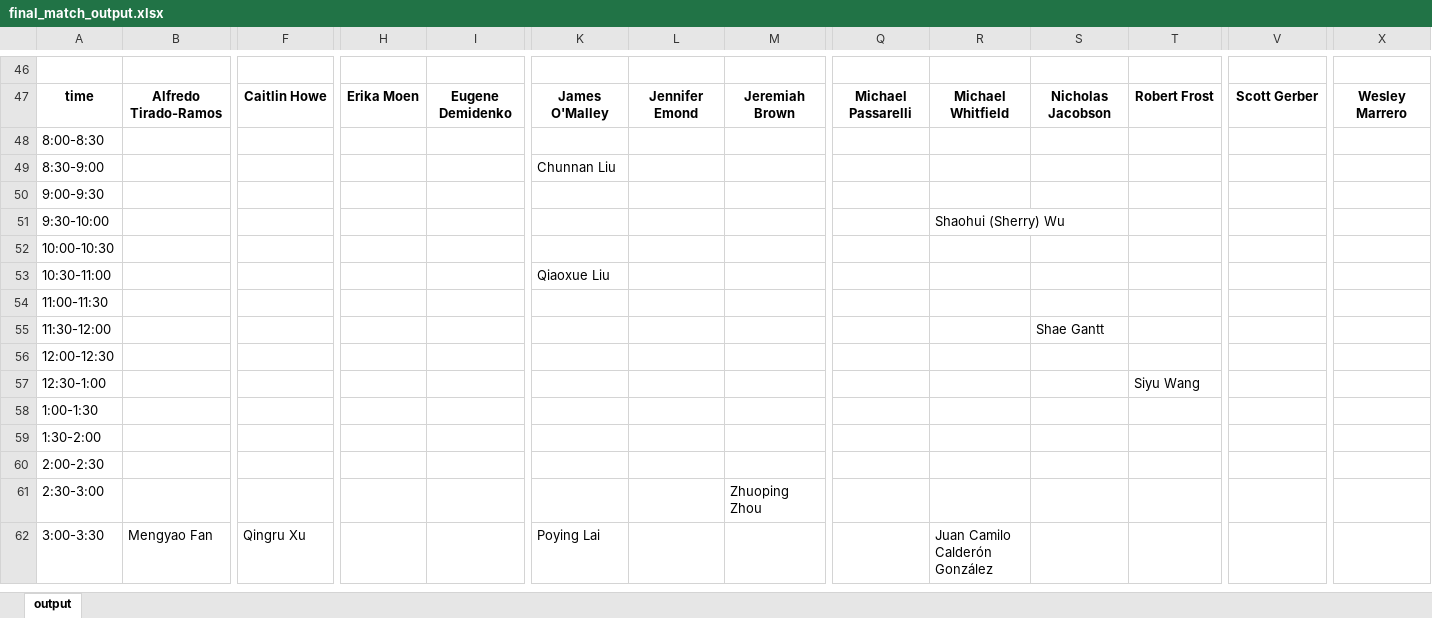
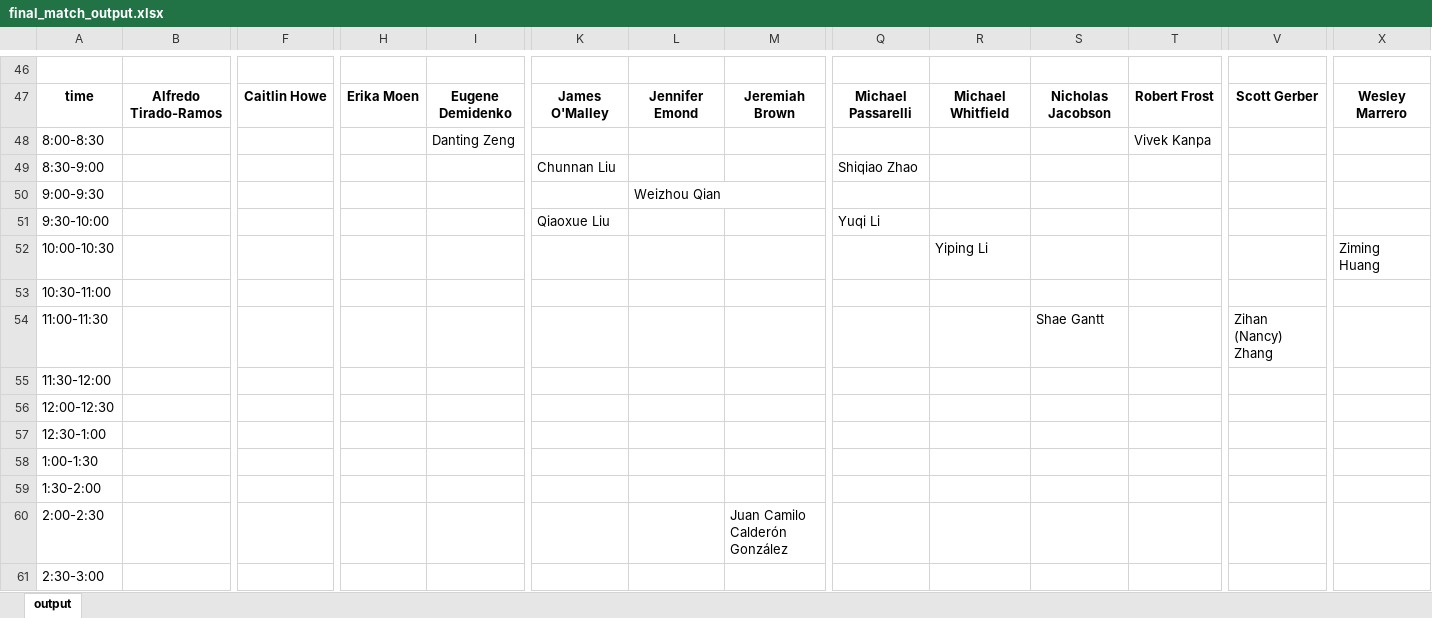
Before and after one commit to mmariani123/qbs_app, an Excel workbook: final_match_output.xlsx, sheet output, drawn as a sheet; only a part is shown, gaps mark what is left out; values as stored, in another font and other column widths than the file's, no borders; removed rows and columns are numbered as before the commit, all else as after; rows hold the shown columns only; the diff covers the shown part only; the diff names each change by its address in the sheet, - before the commit and + after, or states it on an @@ line.

```diff
--- a/final_match_output.xlsx (sheet output)
+++ b/final_match_output.xlsx (sheet output)
-I48: (empty)
+I48: Danting Zeng
-T48: (empty)
+T48: Vivek Kanpa
-Q49: (empty)
+Q49: Shiqiao Zhao
-L50: (empty)
+L50: Weizhou Qian
-row 51: 9:30-10:00 |  |  |  |  |  |  |  |  | Shaohui (Sherry) Wu
+row 51: 9:30-10:00 |  |  |  |  | Qiaoxue Liu |  |  | Yuqi Li
-R52: (empty)
+R52: Yiping Li
-X52: (empty)
+X52: Ziming Huang
-K53: Qiaoxue Liu
+K53: (empty)
-S54: (empty)
+S54: Shae Gantt
-V54: (empty)
+V54: Zihan (Nancy) Zhang
-S55: Shae Gantt
+S55: (empty)
-T57: Siyu Wang
+T57: (empty)
-M60: (empty)
+M60: Juan Camilo Calderón González
-M61: Zhuoping Zhou
+M61: (empty)
-row 62: 3:00-3:30 | Mengyao Fan | Qingru Xu |  |  | Poying Lai |  |  |  | Juan Camilo Calderón González
```
Also changed, not shown: 20 added rows, 18 removed rows and 77 edited cells elsewhere in this sheet, apps_points.xlsx, fac_num_assigned.xlsx, 5 other files.
